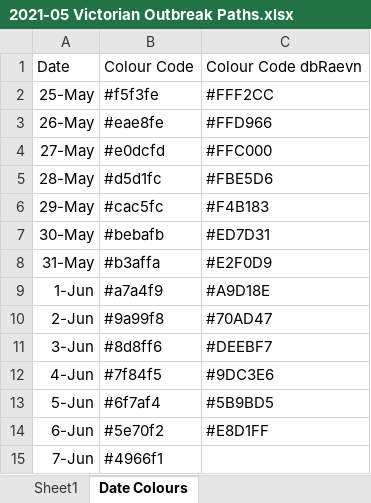
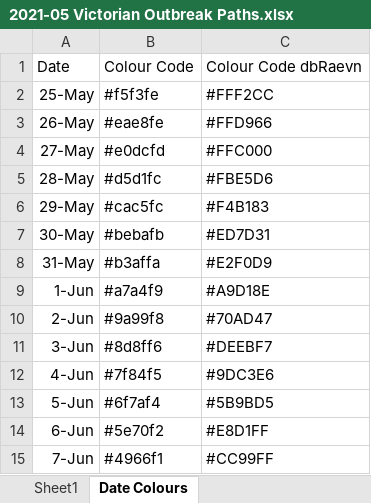
Before and after one commit to Mike-Honey/covid-19-outbreak-paths, an Excel workbook: 2021-05 Victorian Outbreak Paths.xlsx, sheet Date Colours, drawn as a sheet; values as stored, in another font and other column widths than the file's, no borders; table styles not drawn; the diff names each change by its address in the sheet, - before the commit and + after, or states it on an @@ line.

```diff
--- a/2021-05 Victorian Outbreak Paths.xlsx (sheet Date Colours)
+++ b/2021-05 Victorian Outbreak Paths.xlsx (sheet Date Colours)
-C15: (empty)
+C15: #CC99FF
```
Also changed, not shown: sheet Sheet1, 2 other files.
